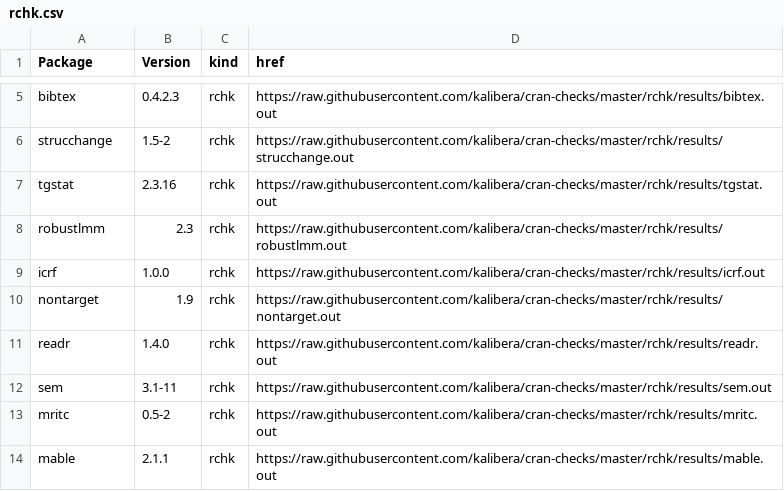
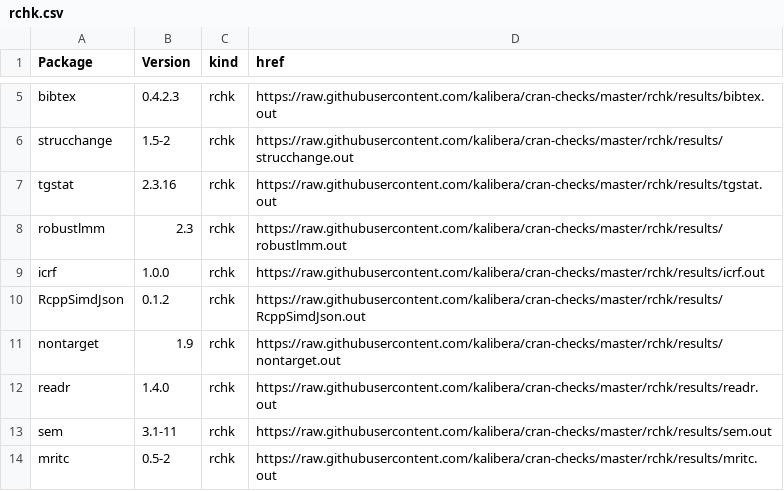
Before and after one commit to kalibera/cran-checks, a CSV file: rchk/rchk.csv, drawn as a sheet; only a part is shown, gaps mark what is left out; the shorter side is filled out with more unchanged rows.

Commit message:
Updated results.

```diff
--- a/rchk/rchk.csv
+++ b/rchk/rchk.csv
@@ -9,2 +9,3 @@ robustlmm,2.3,rchk,https://raw.githubusercontent.com/kalibera/cran-checks/master
 icrf,1.0.0,rchk,https://raw.githubusercontent.com/kalibera/cran-checks/master/rchk/results/icrf.out
+RcppSimdJson,0.1.2,rchk,https://raw.githubusercontent.com/kalibera/cran-checks/master/rchk/results/RcppSimdJson.out
 nontarget,1.9,rchk,https://raw.githubusercontent.com/kalibera/cran-checks/master/rchk/results/nontarget.out
```
Also changed, not shown: 6 other files.
